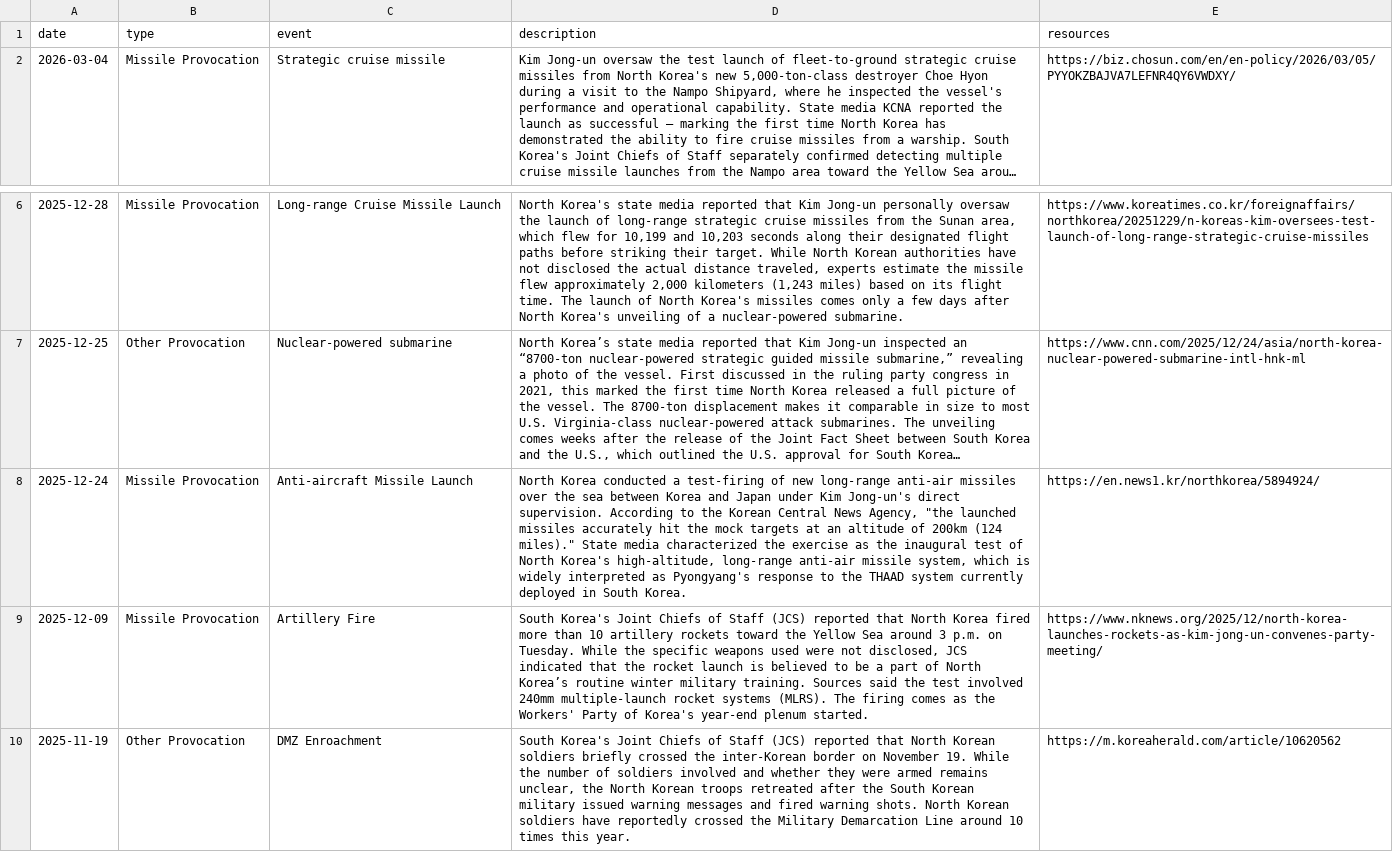
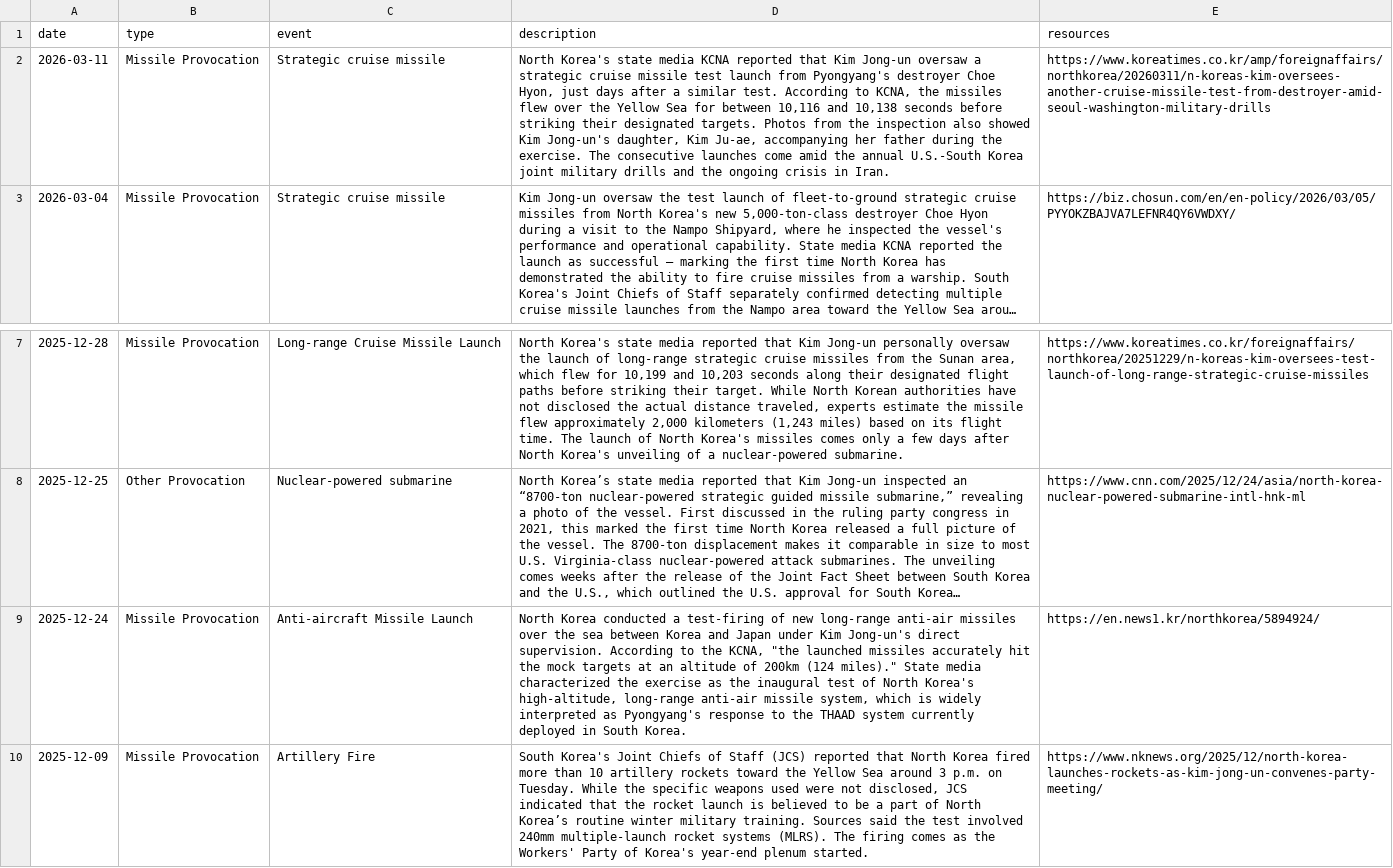
Before and after one commit to stiles/north-korea-provocations, a CSV file: data/raw/north_korea_provocations_1958_present.csv, drawn as a sheet; only a part is shown, gaps mark what is left out; the shorter side is filled out with more unchanged rows; long unchanged cells end in …; addresses are those after the commit; the diff names each change by its address in the sheet, - before the commit and + after, or states it on an @@ line.

```diff
--- a/data/raw/north_korea_provocations_1958_present.csv
+++ b/data/raw/north_korea_provocations_1958_present.csv
+row 2: 2026-03-11 | Missile Provocation | Strategic cruise missile | North Korea's state media KCNA reported that Kim Jong-un oversaw a strategic cruise missile test launch from Pyongyang's destroyer Choe Hyon, just days after a similar test. According to KCNA, the missiles flew over the Yellow Sea for between 10,116 and 10,138 seconds before striking their designated targets. Photos from the inspection also showed Kim Jong-un's daughter, Kim Ju-ae, accompanying her father during the exercise. The consecutive launches come amid the annual U.S.-South Korea joint military drills and the ongoing crisis in Iran. | https://www.koreatimes.co.kr/amp/foreignaffairs/northkorea/20260311/n-koreas-kim-oversees-another-cruise-missile-test-from-destroyer-amid-seoul-washington-military-drills
-D9 (description): …to the Korean Central News Agency, "the launched…
+D9 (description): …to the KCNA, "the launched…
```
Also changed, not shown: data/processed/north_korea_provocations_1958_present.csv, 2 other files.
